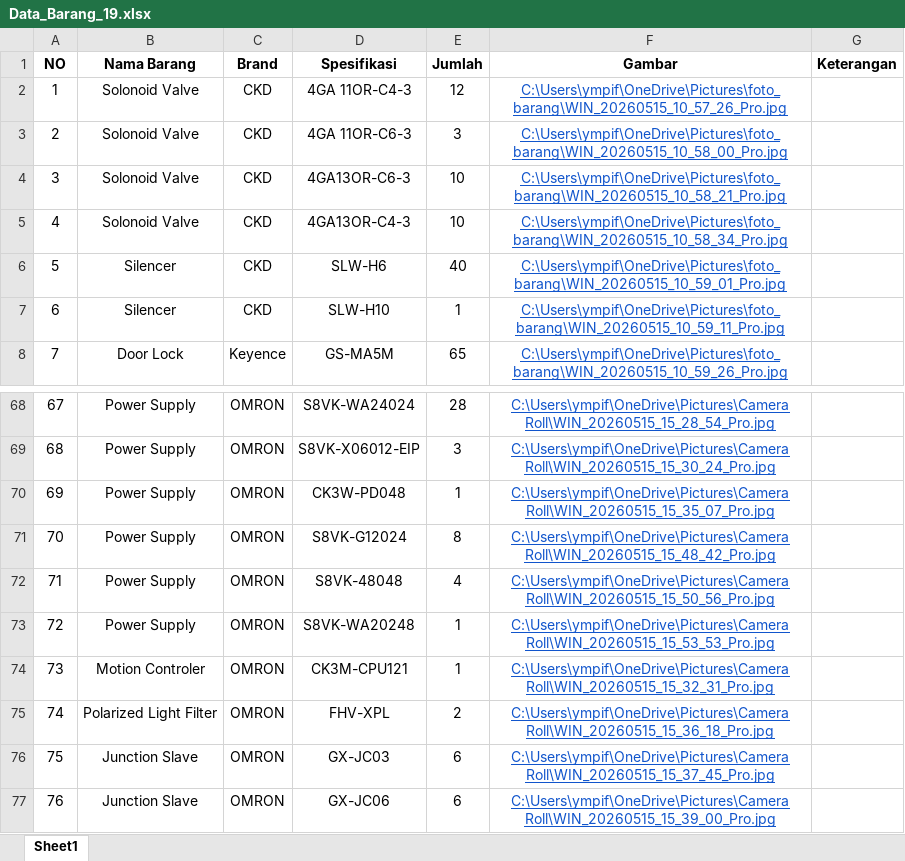
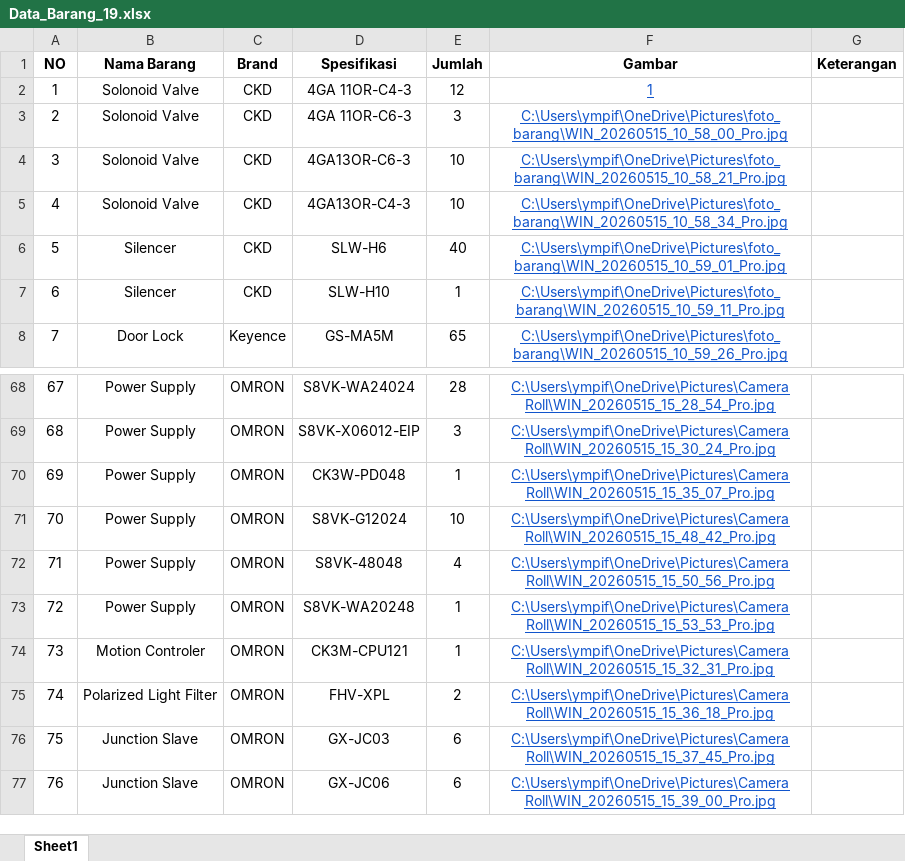
Before and after one commit to mochshultan/easy-stocker, an Excel workbook: Data_Barang_19.xlsx, sheet Sheet1, drawn as a sheet; only a part is shown, gaps mark what is left out; values as stored, in another font and other column widths than the file's, no borders; the diff names each change by its address in the sheet, - before the commit and + after, or states it on an @@ line.

```diff
--- a/Data_Barang_19.xlsx (sheet Sheet1)
+++ b/Data_Barang_19.xlsx (sheet Sheet1)
-F2 (Gambar): C:\Users\ympif\OneDrive\Pictures\foto_barang\WIN_20260515_10_57_26_Pro.jpg
+F2 (Gambar): 1
-E71 (Jumlah): 8
+E71 (Jumlah): 10
```
Also changed, not shown: 29 other files.
